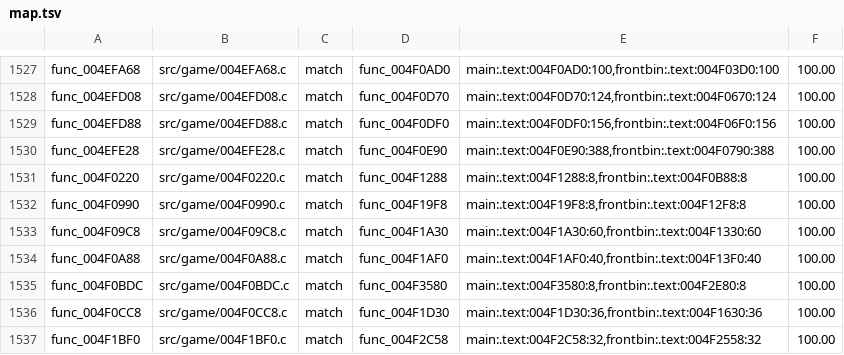
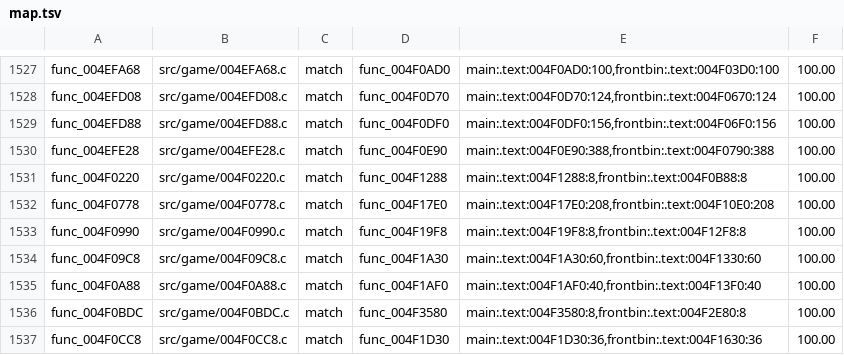
Before and after one commit to BlindFire1200/rac4-decomp, a TSV file: config/pal/map.tsv, drawn as a sheet; only a part is shown, gaps mark what is left out; the shorter side is filled out with more unchanged rows; the diff names each change by its address in the sheet, - before the commit and + after, or states it on an @@ line.

```diff
--- a/config/pal/map.tsv
+++ b/config/pal/map.tsv
+row 1532: func_004F0778 | src/game/004F0778.c | match | func_004F17E0 | main:.text:004F17E0:208,frontbin:.text:004F10E0:208 | 100.00
```
Also changed, not shown: config/us/map.tsv, 4 other files.
